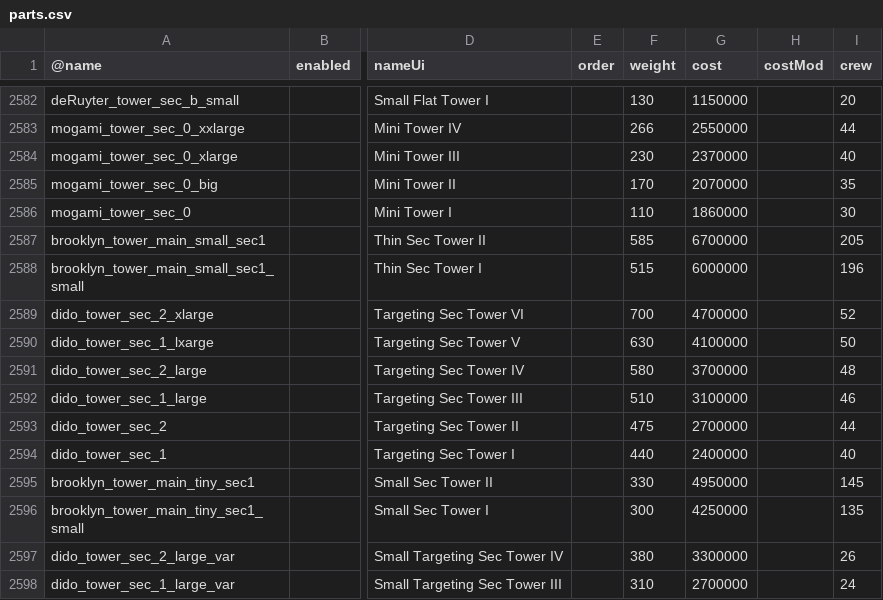
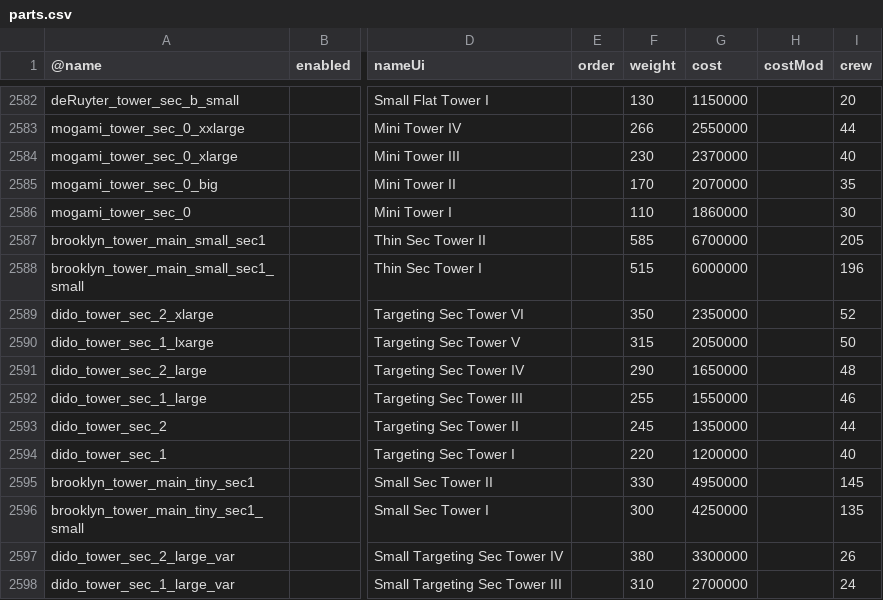
Before and after one commit to brothermunro/Dreadnought-Improvement-Project, a CSV file: parts.csv, drawn as a sheet; only a part is shown, gaps mark what is left out; the diff covers the shown part only; the diff names each change by its address in the sheet, - before the commit and + after, or states it on an @@ line.

Commit message:
fixed targeting tower weights and costs

```diff
--- a/parts.csv
+++ b/parts.csv
-F2589 (weight): 700
+F2589 (weight): 350
-G2589 (cost): 4700000
+G2589 (cost): 2350000
-F2590 (weight): 630
+F2590 (weight): 315
-G2590 (cost): 4100000
+G2590 (cost): 2050000
-F2591 (weight): 580
+F2591 (weight): 290
-G2591 (cost): 3700000
+G2591 (cost): 1650000
-F2592 (weight): 510
+F2592 (weight): 255
-G2592 (cost): 3100000
+G2592 (cost): 1550000
-F2593 (weight): 475
+F2593 (weight): 245
-G2593 (cost): 2700000
+G2593 (cost): 1350000
-F2594 (weight): 440
+F2594 (weight): 220
-G2594 (cost): 2400000
+G2594 (cost): 1200000
```
Also changed, not shown: 35 moved rows and 26 edited cells elsewhere in this file.
